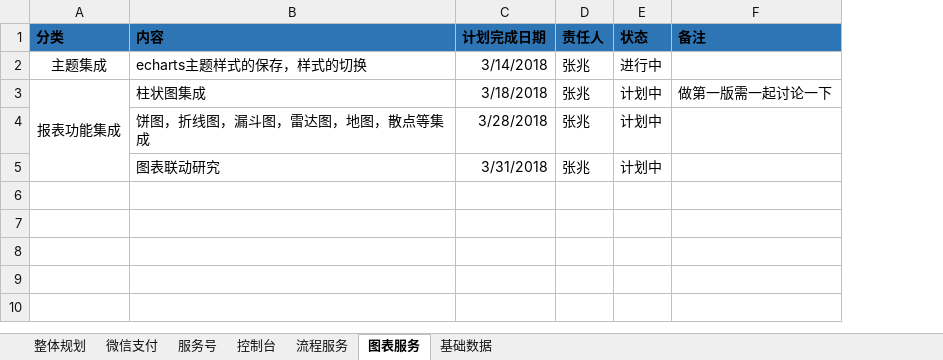
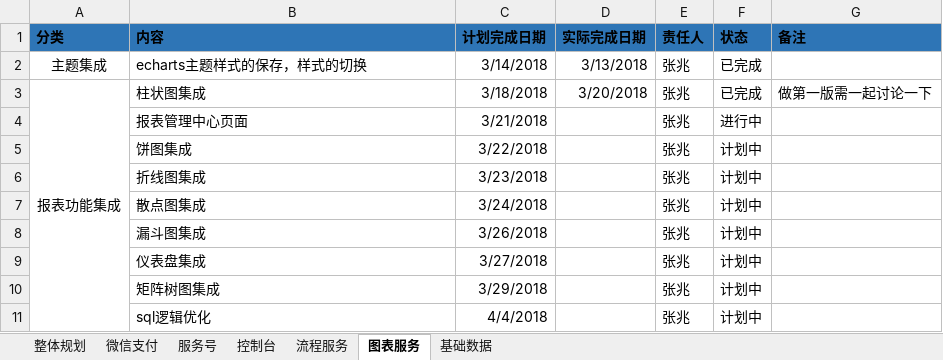
Before and after one commit to xonro-sh/VFlowDocs, an Excel workbook: 项目管理/计划管理/VFlow项目执行计划-v1.0.xlsx, sheet 图表服务, drawn as a sheet; values as stored, in another font and other column widths than the file's, no borders; addresses are those after the commit; the diff names each change by its address in the sheet, - before the commit and + after, or states it on an @@ line.

Commit message:
报表计划更新

```diff
--- a/项目管理/计划管理/VFlow项目执行计划-v1.0.xlsx (sheet 图表服务)
+++ b/项目管理/计划管理/VFlow项目执行计划-v1.0.xlsx (sheet 图表服务)
+column D (实际完成日期), rows 2-3: 3/13/2018 | 3/20/2018
-F2 (状态): 进行中
+F2 (状态): 已完成
-F3 (状态): 计划中
+F3 (状态): 已完成
+row 4:  | 报表管理中心页面 | 3/21/2018 |  | 张兆 | 进行中
-B5 (内容): 饼图，折线图，漏斗图，雷达图，地图，散点等集成
+B5 (内容): 饼图集成
-C5 (计划完成日期): 3/28/2018
+C5 (计划完成日期): 3/22/2018
-B6 (内容): 图表联动研究
+B6 (内容): 折线图集成
-C6 (计划完成日期): 3/31/2018
+C6 (计划完成日期): 3/23/2018
+row 7:  | 散点图集成 | 3/24/2018 |  | 张兆 | 计划中
+row 8:  | 漏斗图集成 | 3/26/2018 |  | 张兆 | 计划中
+row 9:  | 仪表盘集成 | 3/27/2018 |  | 张兆 | 计划中
+row 10:  | 矩阵树图集成 | 3/29/2018 |  | 张兆 | 计划中
+row 11:  | sql逻辑优化 | 4/4/2018 |  | 张兆 | 计划中
```
